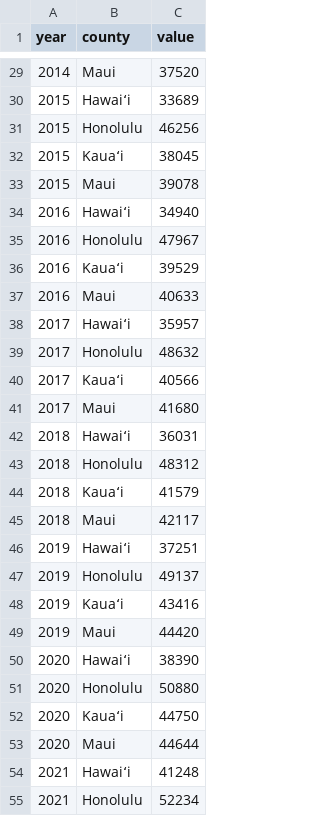
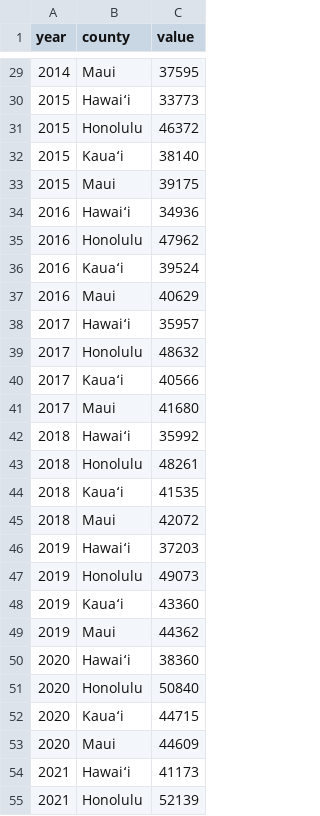
Before and after one commit to iqbash1/hawaii-dashboard, a CSV file: data/real_per_capita_income_county.csv, drawn as a sheet; only a part is shown, gaps mark what is left out; the diff covers the shown part only.

```diff
--- a/data/real_per_capita_income_county.csv
+++ b/data/real_per_capita_income_county.csv
@@ -29,10 +29,10 @@ year,county,value
-2014,Maui,37520
-2015,Hawaiʻi,33689
-2015,Honolulu,46256
-2015,Kauaʻi,38045
-2015,Maui,39078
-2016,Hawaiʻi,34940
-2016,Honolulu,47967
-2016,Kauaʻi,39529
-2016,Maui,40633
+2014,Maui,37595
+2015,Hawaiʻi,33773
+2015,Honolulu,46372
+2015,Kauaʻi,38140
+2015,Maui,39175
+2016,Hawaiʻi,34936
+2016,Honolulu,47962
+2016,Kauaʻi,39524
+2016,Maui,40629
 2017,Hawaiʻi,35957
@@ -41,15 +41,15 @@ year,county,value
 2017,Maui,41680
-2018,Hawaiʻi,36031
-2018,Honolulu,48312
-2018,Kauaʻi,41579
-2018,Maui,42117
-2019,Hawaiʻi,37251
-2019,Honolulu,49137
-2019,Kauaʻi,43416
-2019,Maui,44420
-2020,Hawaiʻi,38390
-2020,Honolulu,50880
-2020,Kauaʻi,44750
-2020,Maui,44644
-2021,Hawaiʻi,41248
-2021,Honolulu,52234
+2018,Hawaiʻi,35992
+2018,Honolulu,48261
+2018,Kauaʻi,41535
+2018,Maui,42072
+2019,Hawaiʻi,37203
+2019,Honolulu,49073
+2019,Kauaʻi,43360
+2019,Maui,44362
+2020,Hawaiʻi,38360
+2020,Honolulu,50840
+2020,Kauaʻi,44715
+2020,Maui,44609
+2021,Hawaiʻi,41173
+2021,Honolulu,52139
```
Also changed, not shown: 37 edited cells elsewhere in this file, 5 other files.
